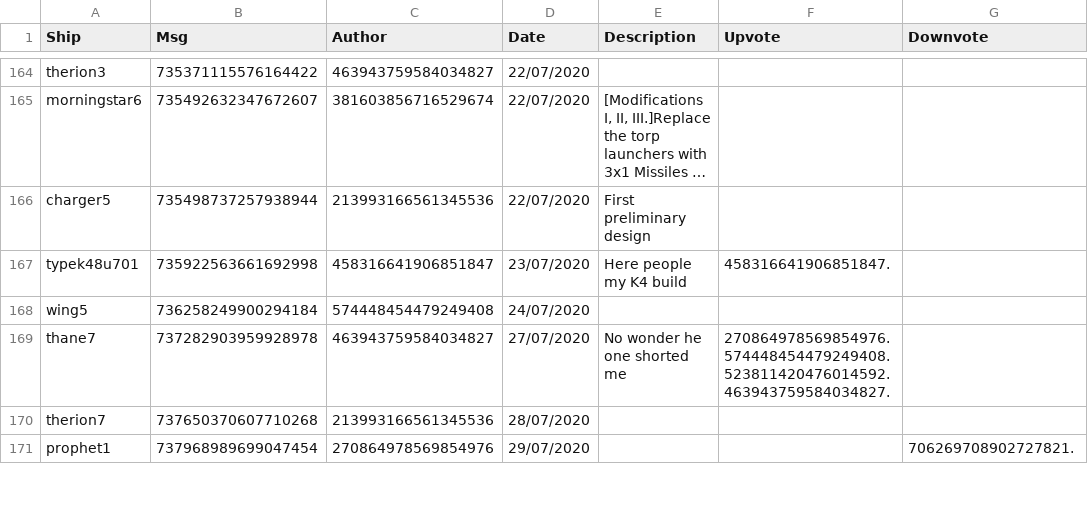
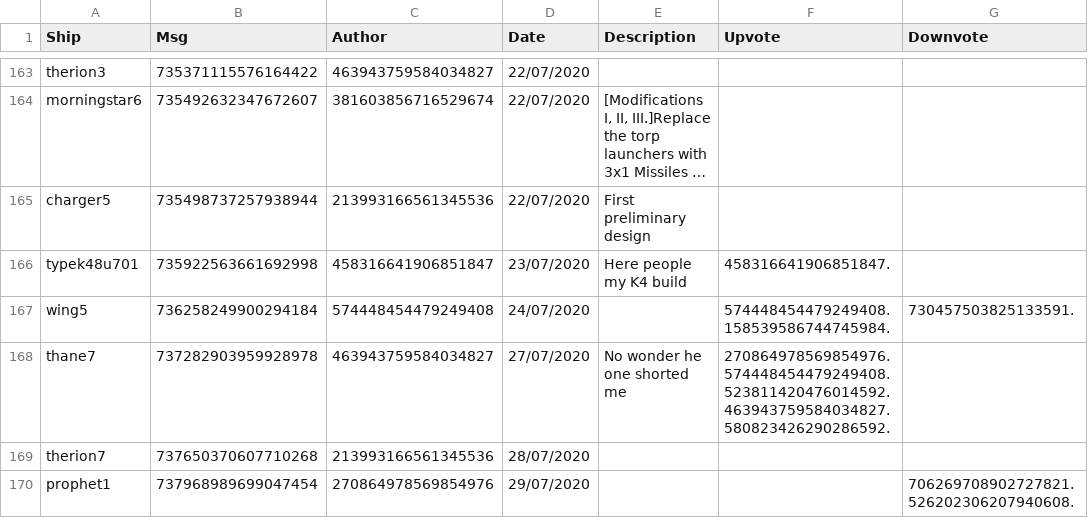
Before and after one commit to ZacharyLaw/Zak, a CSV file: build.csv, drawn as a sheet; only a part is shown, gaps mark what is left out; long unchanged cells end in …; the diff covers the shown part only.

Commit message:
fix description, add swap

```diff
--- a/build.csv
+++ b/build.csv
@@ -205,8 +204,8 @@ typek48u701,735922563661692998,458316641906851847,23/07/2020,"
 Here people my K4 build",458316641906851847.,
-wing5,736258249900294184,574448454479249408,24/07/2020,"
-",,
-thane7,737282903959928978,463943759584034827,27/07/2020,"
-No wonder he one shorted me",270864978569854976.574448454479249408.523811420476014592.463943759584034827.,
+wing5,736258249900294184,574448454479249408,24/07/2020,"
+",574448454479249408.158539586744745984.,730457503825133591.
+thane7,737282903959928978,463943759584034827,27/07/2020,"
+No wonder he one shorted me",270864978569854976.574448454479249408.523811420476014592.463943759584034827.580823426290286592.,
 therion7,737650370607710268,213993166561345536,28/07/2020,"
 ",,
-prophet1,737968989699047454,270864978569854976,29/07/2020,,,706269708902727821.
+prophet1,737968989699047454,270864978569854976,29/07/2020,,,706269708902727821.526202306207940608.
```
Also changed, not shown: 3 added rows, 1 removed row and 23 edited cells elsewhere in this file, 3 other files.
